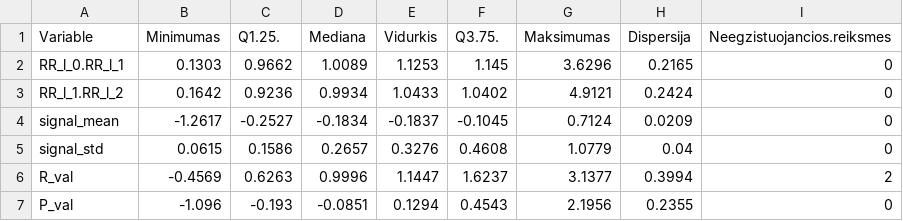
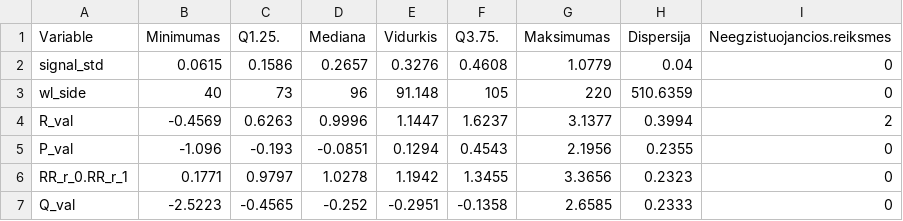
Before and after one commit to LivetaK/duomenu_tyryba_ir_masininis_mokymasis, a CSV file: csv/aprasomoji_atrinktu_duomenu_statistika.csv, drawn as a sheet.

```diff
--- a/csv/aprasomoji_atrinktu_duomenu_statistika.csv
+++ b/csv/aprasomoji_atrinktu_duomenu_statistika.csv
@@ -1,7 +1,7 @@
 "Variable","Minimumas","Q1.25.","Mediana","Vidurkis","Q3.75.","Maksimumas","Dispersija","Neegzistuojancios.reiksmes"
-"RR_l_0.RR_l_1",0.1303,0.9662,1.0089,1.1253,1.145,3.6296,0.2165,0
-"RR_l_1.RR_l_2",0.1642,0.9236,0.9934,1.0433,1.0402,4.9121,0.2424,0
-"signal_mean",-1.2617,-0.2527,-0.1834,-0.1837,-0.1045,0.7124,0.0209,0
 "signal_std",0.0615,0.1586,0.2657,0.3276,0.4608,1.0779,0.04,0
+"wl_side",40,73,96,91.148,105,220,510.6359,0
 "R_val",-0.4569,0.6263,0.9996,1.1447,1.6237,3.1377,0.3994,2
 "P_val",-1.096,-0.193,-0.0851,0.1294,0.4543,2.1956,0.2355,0
+"RR_r_0.RR_r_1",0.1771,0.9797,1.0278,1.1942,1.3455,3.3656,0.2323,0
+"Q_val",-2.5223,-0.4565,-0.252,-0.2951,-0.1358,2.6585,0.2333,0
```
Also changed, not shown: csv/aprasomoji_statistika_by_label.csv, 13 other files.
